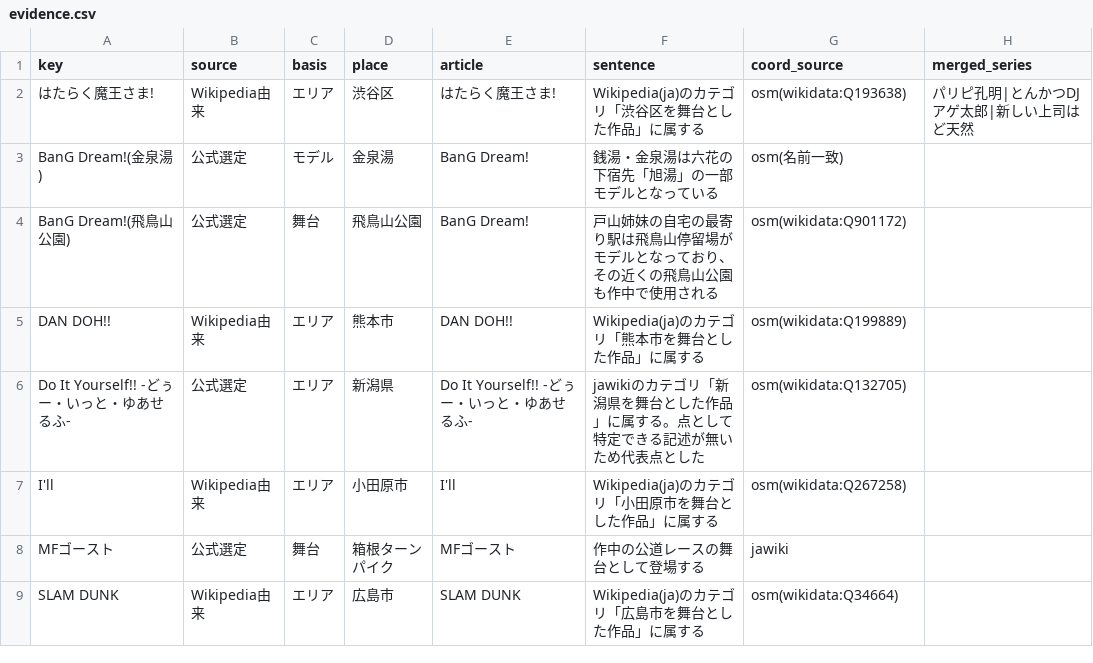
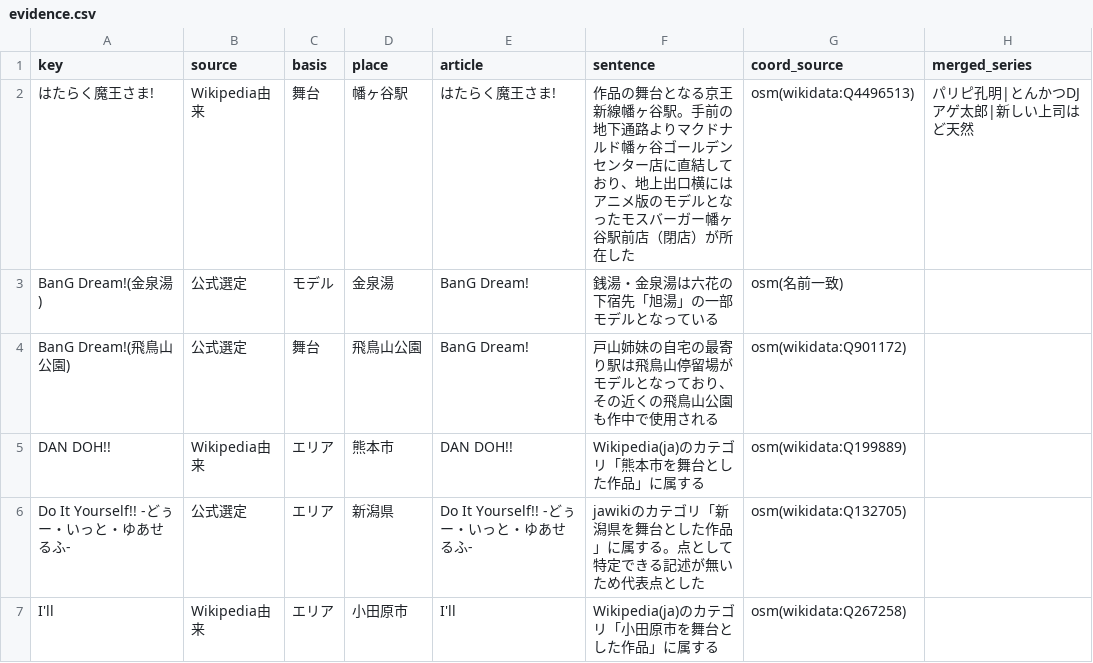
Before and after one commit to rtcode337/travel-log-data, a CSV file: anime_seichi/evidence.csv, drawn as a sheet; only a part is shown; the shorter side is filled out with more unchanged rows; the diff covers the shown part only.

```diff
--- a/anime_seichi/evidence.csv
+++ b/anime_seichi/evidence.csv
@@ -1,3 +1,3 @@
 key,source,basis,place,article,sentence,coord_source,merged_series
-はたらく魔王さま!,Wikipedia由来,エリア,渋谷区,はたらく魔王さま!,Wikipedia(ja)のカテゴリ「渋谷区を舞台とした作品」に属する,osm(wikidata:Q193638),パリピ孔明|とんかつDJアゲ太郎|新しい上司はど天然
+はたらく魔王さま!,Wikipedia由来,舞台,幡ヶ谷駅,はたらく魔王さま!,作品の舞台となる京王新線幡ヶ谷駅。手前の地下通路よりマクドナルド幡ヶ谷ゴールデンセンター店に直結しており、地上出口横にはアニメ版のモデルとなったモスバーガー幡ヶ谷駅前店（閉店）が所在した,osm(wikidata:Q4496513),パリピ孔明|とんかつDJアゲ太郎|新しい上司はど天然
 BanG Dream!(金泉湯),公式選定,モデル,金泉湯,BanG Dream!,銭湯・金泉湯は六花の下宿先「旭湯」の一部モデルとなっている,osm(名前一致),
```
Also changed, not shown: 4 added rows and 37 edited cells elsewhere in this file, anime_seichi/spots.csv, 2 other files.
